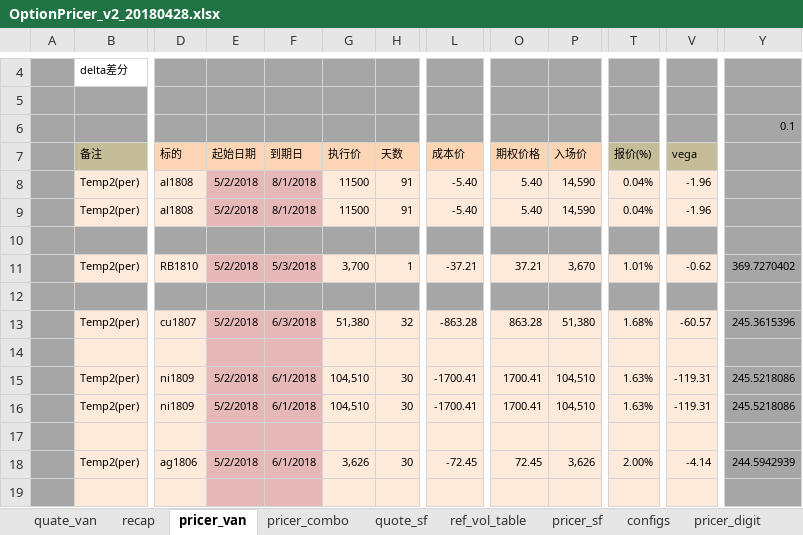
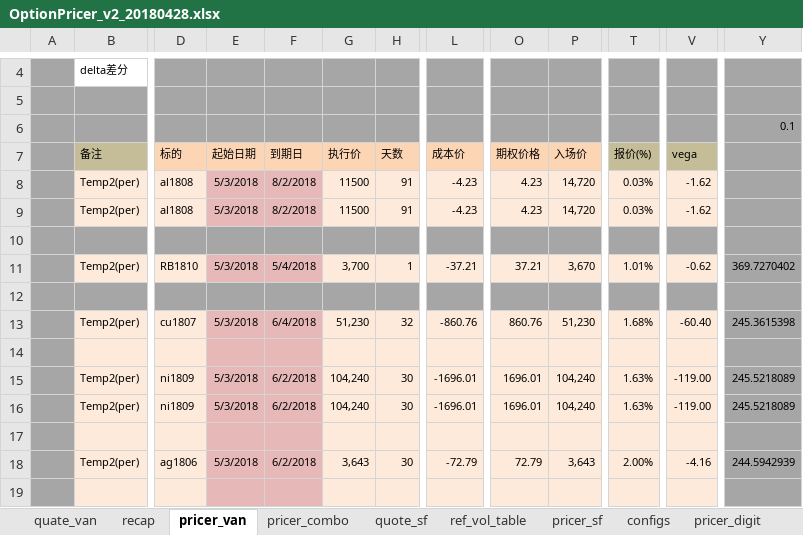
Before and after one commit to wusf/CmdtyOTC, an Excel workbook: PricerAndQutation/OptionPricer_v2_20180428.xlsx, sheet pricer_van, drawn as a sheet; only a part is shown, gaps mark what is left out; values as stored, in another font and other column widths than the file's, no borders; the diff covers the shown part only; the diff names each change by its address in the sheet, - before the commit and + after, or states it on an @@ line.

```diff
--- a/PricerAndQutation/OptionPricer_v2_20180428.xlsx (sheet pricer_van)
+++ b/PricerAndQutation/OptionPricer_v2_20180428.xlsx (sheet pricer_van)
-E8:E9 (起始日期): 5/2/2018
+E8:E9 (起始日期): 5/3/2018
-F8:F9 (到期日): 8/1/2018
+F8:F9 (到期日): 8/2/2018
-L8:L9 (成本价): -5.40
+L8:L9 (成本价): -4.23
-O8:O9 (期权价格): 5.40
+O8:O9 (期权价格): 4.23
-P8:P9 (入场价): 14,590
+P8:P9 (入场价): 14,720
-T8:T9 (报价(%)): 0.04%
+T8:T9 (报价(%)): 0.03%
-V8:V9 (vega): -1.96
+V8:V9 (vega): -1.62
-E11 (起始日期): 5/2/2018
+E11 (起始日期): 5/3/2018
-F11 (到期日): 5/3/2018
+F11 (到期日): 5/4/2018
-E13 (起始日期): 5/2/2018
+E13 (起始日期): 5/3/2018
-F13 (到期日): 6/3/2018
+F13 (到期日): 6/4/2018
-G13 (执行价): 51,380
+G13 (执行价): 51,230
-L13 (成本价): -863.28
+L13 (成本价): -860.76
-O13 (期权价格): 863.28
+O13 (期权价格): 860.76
-P13 (入场价): 51,380
+P13 (入场价): 51,230
-V13 (vega): -60.57
+V13 (vega): -60.40
-Y13: 245.3615396
+Y13: 245.3615398
-E15:E16 (起始日期): 5/2/2018
+E15:E16 (起始日期): 5/3/2018
-F15:F16 (到期日): 6/1/2018
+F15:F16 (到期日): 6/2/2018
-G15:G16 (执行价): 104,510
+G15:G16 (执行价): 104,240
-L15:L16 (成本价): -1700.41
+L15:L16 (成本价): -1696.01
-O15:O16 (期权价格): 1700.41
+O15:O16 (期权价格): 1696.01
-P15:P16 (入场价): 104,510
+P15:P16 (入场价): 104,240
-V15:V16 (vega): -119.31
+V15:V16 (vega): -119.00
-Y15:Y16: 245.5218086
+Y15:Y16: 245.5218089
-E18 (起始日期): 5/2/2018
+E18 (起始日期): 5/3/2018
-F18 (到期日): 6/1/2018
+F18 (到期日): 6/2/2018
-G18 (执行价): 3,626
+G18 (执行价): 3,643
-L18 (成本价): -72.45
+L18 (成本价): -72.79
-O18 (期权价格): 72.45
+O18 (期权价格): 72.79
-P18 (入场价): 3,626
+P18 (入场价): 3,643
-V18 (vega): -4.14
+V18 (vega): -4.16
```
Also changed, not shown: 2 added rows, 2 removed rows and 1 edited cell elsewhere in this sheet, sheet pricer_combo, sheet quate_van, sheet pricer_sf, sheet pricer_digit, sheet quote_sf, sheet recap, hidden cells, 2 other files.
